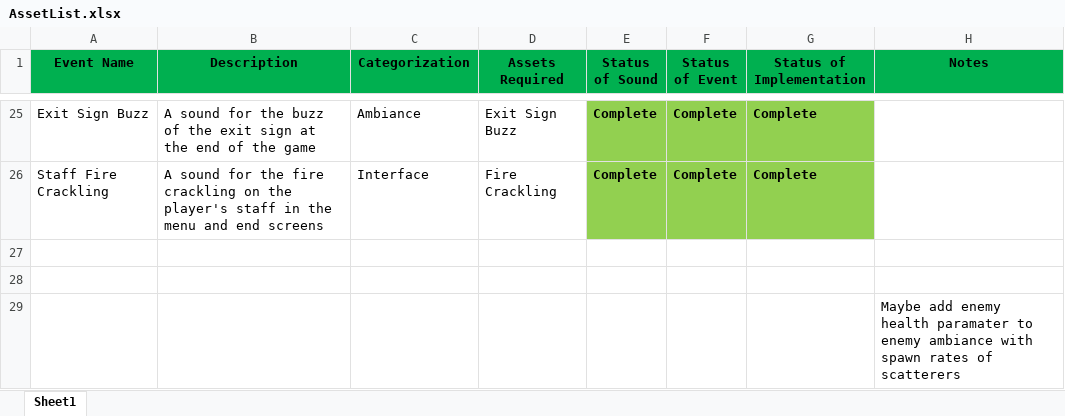
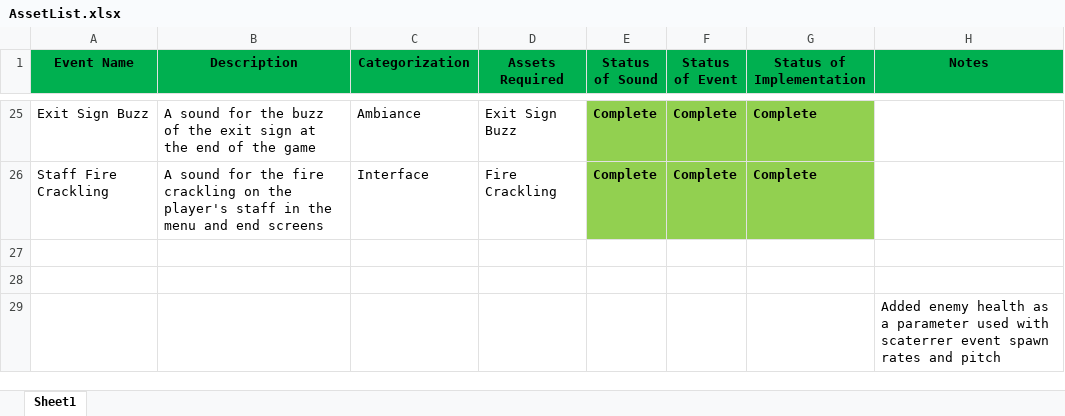
Before and after one commit to tplager/igme-671-final-project, an Excel workbook: documentation/AssetList.xlsx, sheet Sheet1, drawn as a sheet; only a part is shown, gaps mark what is left out; values as stored, in another font and other column widths than the file's, no borders; the diff names each change by its address in the sheet, - before the commit and + after, or states it on an @@ line.

```diff
--- a/documentation/AssetList.xlsx (sheet Sheet1)
+++ b/documentation/AssetList.xlsx (sheet Sheet1)
-H29 (Notes): Maybe add enemy health paramater to enemy ambiance with spawn rates of scatterers
+H29 (Notes): Added enemy health as a parameter used with scaterrer event spawn rates and pitch
```
Also changed, not shown: 10 other files.
